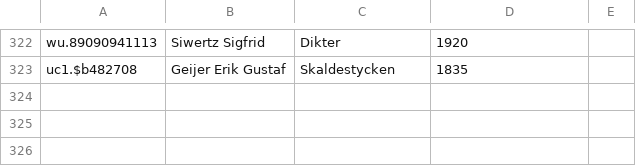
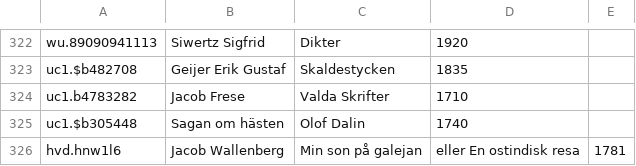
Before and after one commit to hicsail/corpus, a CSV file: parsing/data/csv/HT/swedish.csv, drawn as a sheet; only a part is shown, gaps mark what is left out.

```diff
--- a/parsing/data/csv/HT/swedish.csv
+++ b/parsing/data/csv/HT/swedish.csv
@@ -323 +323,4 @@ wu.89090941113,Siwertz Sigfrid ,Dikter,1920
 uc1.$b482708,Geijer Erik Gustaf,Skaldestycken,1835
+uc1.b4783282,Jacob Frese,Valda Skrifter,1710
+uc1.$b305448,Sagan om hästen,Olof Dalin,1740
+hvd.hnw1l6,Jacob Wallenberg,Min son på galejan, eller En ostindisk resa,1781
```
Also changed, not shown: parsing/data/csv/LB/lit_banken.csv, parsing/data/csv/RB/runeberg.csv, 26 other files.
